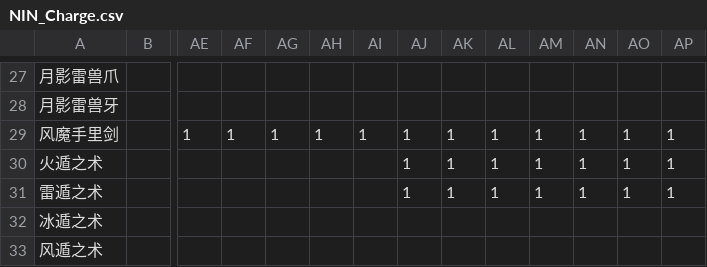
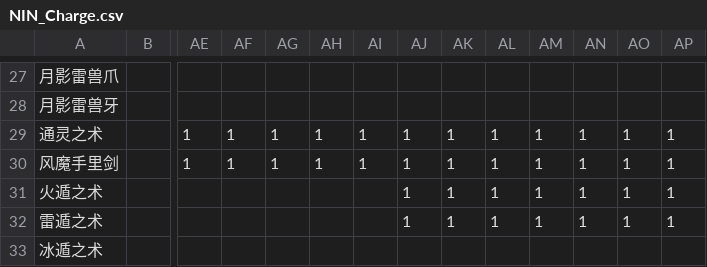
Before and after one commit to SheldonHoo233/Final_Fantasy_XIV_CSV, a CSV file: Skills/NIN_Charge.csv, drawn as a sheet; only a part is shown, gaps mark what is left out; the shorter side is filled out with more unchanged rows; rows hold the shown columns only; the diff names each change by its address in the sheet, - before the commit and + after, or states it on an @@ line.

```diff
--- a/Skills/NIN_Charge.csv
+++ b/Skills/NIN_Charge.csv
+row 29: 通灵之术 |  | 1 | 1 | 1 | 1 | 1 | 1 | 1 | 1 | 1 | 1 | 1 | 1
```
Also changed, not shown: Skills/NIN_Cast.csv, Skills/NIN_Distance.csv, 3 other files.
